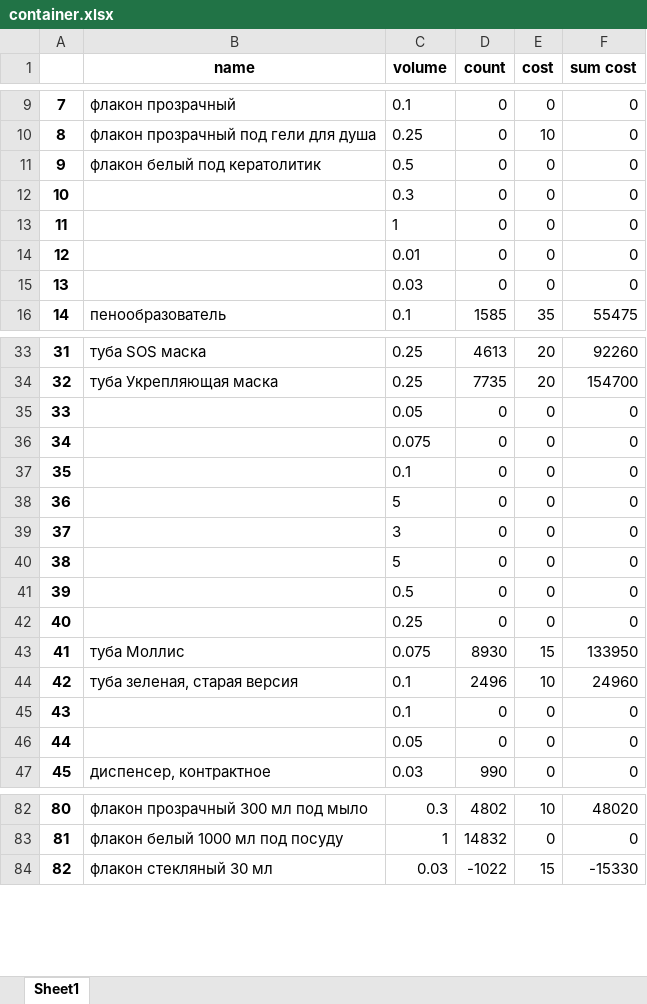
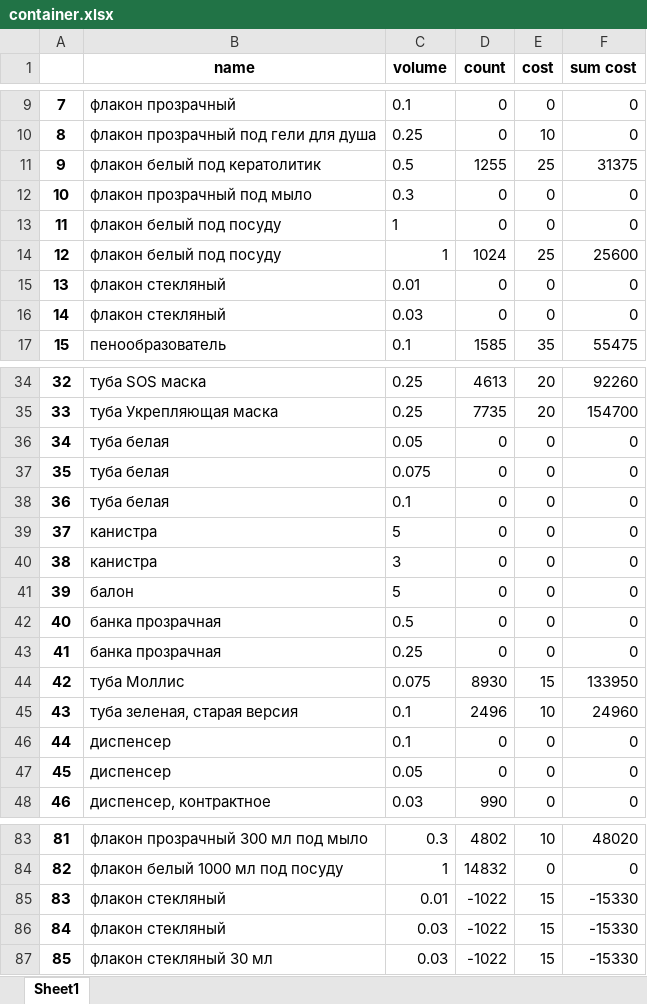
Before and after one commit to gbu1at/Application, an Excel workbook: EXCEL/container.xlsx, sheet Sheet1, drawn as a sheet; only a part is shown, gaps mark what is left out; values as stored, in another font and other column widths than the file's, no borders; addresses are those after the commit; the diff covers the shown part only; the diff names each change by its address in the sheet, - before the commit and + after, or states it on an @@ line.

```diff
--- a/EXCEL/container.xlsx (sheet Sheet1)
+++ b/EXCEL/container.xlsx (sheet Sheet1)
-D11 (count): 0
+D11 (count): 1255
-E11 (cost): 0
+E11 (cost): 25
-F11 (sum cost): 0
+F11 (sum cost): 31375
-B12 (name): (empty)
+B12 (name): флакон прозрачный под мыло
-B13 (name): (empty)
+B13 (name): флакон белый под посуду
+row 14: 12 | флакон белый под посуду | 1 | 1024 | 25 | 25600
@@ column A renumbered between rows 15 and 112 @@
-B15:B16 (name): (empty)
+B15:B16 (name): флакон стекляный
-B36:B38 (name): (empty)
+B36:B38 (name): туба белая
-B39:B40 (name): (empty)
+B39:B40 (name): канистра
-B41 (name): (empty)
+B41 (name): балон
-B42:B43 (name): (empty)
+B42:B43 (name): банка прозрачная
-B46:B47 (name): (empty)
+B46:B47 (name): диспенсер
+row 85: 83 | флакон стекляный | 0.01 | -1022 | 15 | -15330
+row 86: 84 | флакон стекляный | 0.03 | -1022 | 15 | -15330
```
Also changed, not shown: 1 removed row and 14 edited cells elsewhere in this sheet, EXCEL/component.xlsx, EXCEL/dirty_stock.xlsx, 22 other files.
